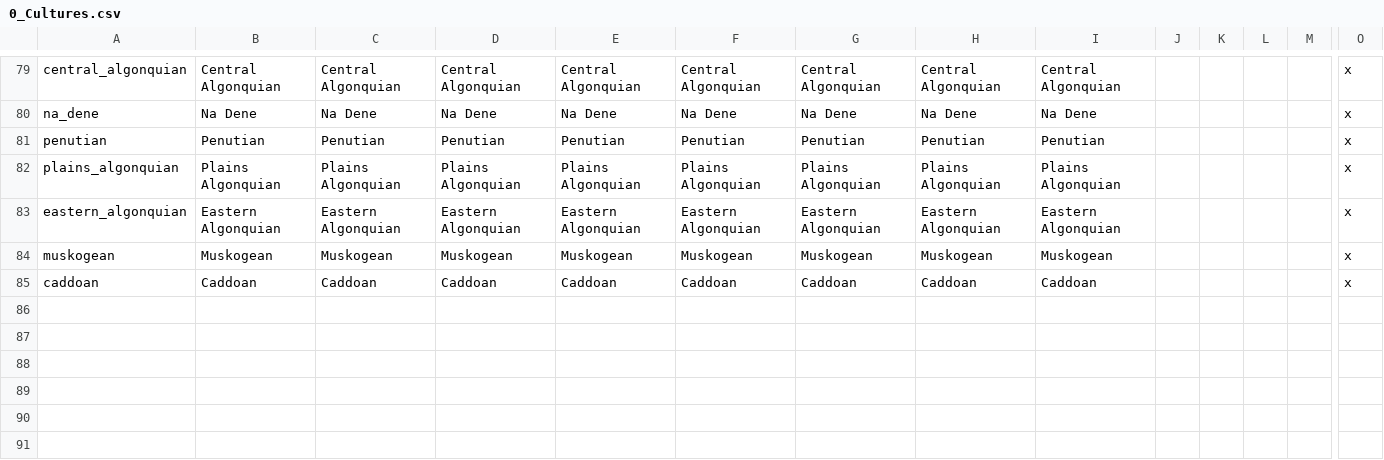
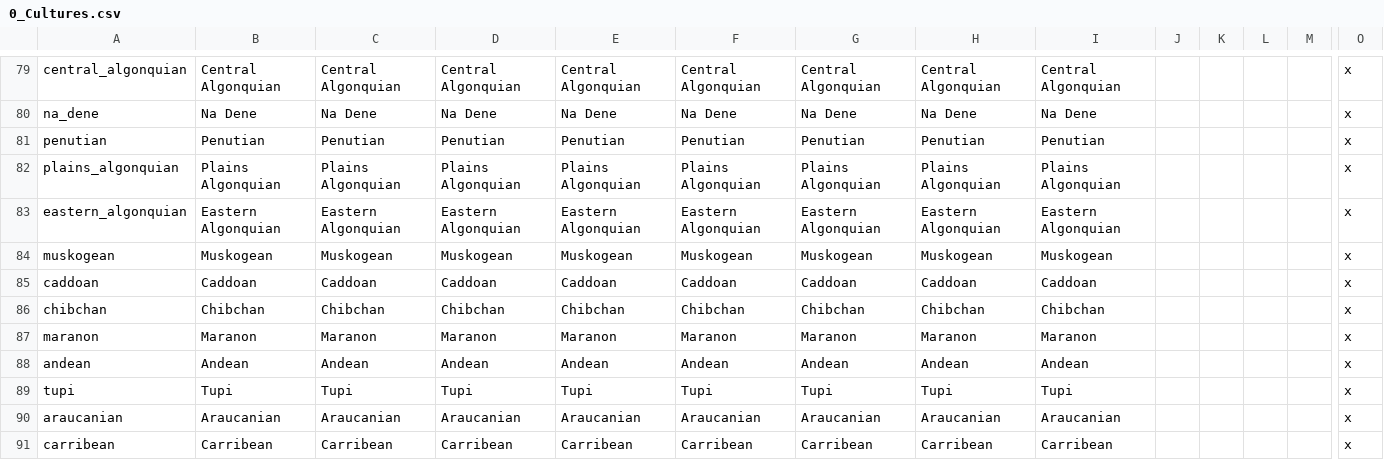
Before and after one commit to ParadoxGameConverters/paradoxGameConverters, a CSV file: EU4toV2/Data_Files/localisation/0_Cultures.csv, drawn as a sheet; only a part is shown, gaps mark what is left out; rows hold the shown columns only; the diff names each change by its address in the sheet, - before the commit and + after, or states it on an @@ line.

Commit message:
Update 0_Cultures.csv

```diff
--- a/EU4toV2/Data_Files/localisation/0_Cultures.csv
+++ b/EU4toV2/Data_Files/localisation/0_Cultures.csv
+row 86: chibchan | Chibchan | Chibchan | Chibchan | Chibchan | Chibchan | Chibchan | Chibchan | Chibchan |  |  |  |  | x
+row 87: maranon | Maranon | Maranon | Maranon | Maranon | Maranon | Maranon | Maranon | Maranon |  |  |  |  | x
+row 88: andean | Andean | Andean | Andean | Andean | Andean | Andean | Andean | Andean |  |  |  |  | x
+row 89: tupi | Tupi | Tupi | Tupi | Tupi | Tupi | Tupi | Tupi | Tupi |  |  |  |  | x
+row 90: araucanian | Araucanian | Araucanian | Araucanian | Araucanian | Araucanian | Araucanian | Araucanian | Araucanian |  |  |  |  | x
+row 91: carribean | Carribean | Carribean | Carribean | Carribean | Carribean | Carribean | Carribean | Carribean |  |  |  |  | x
```
